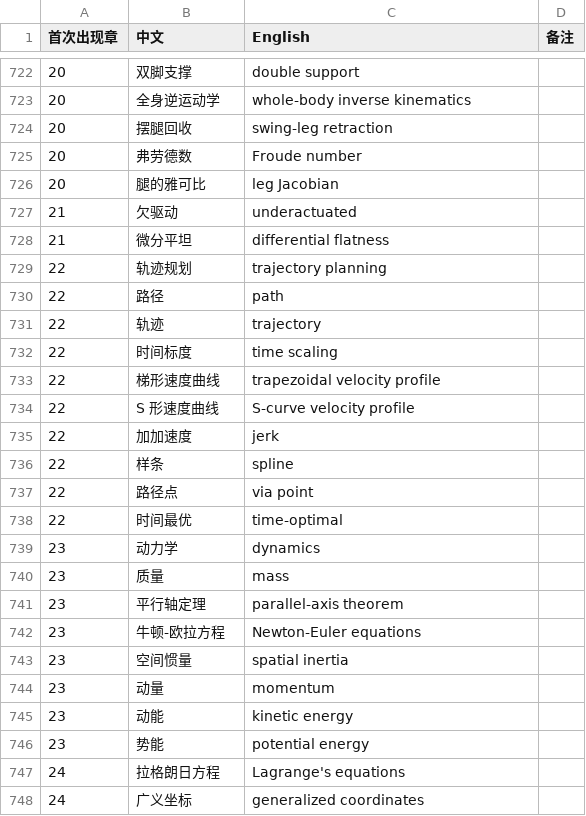
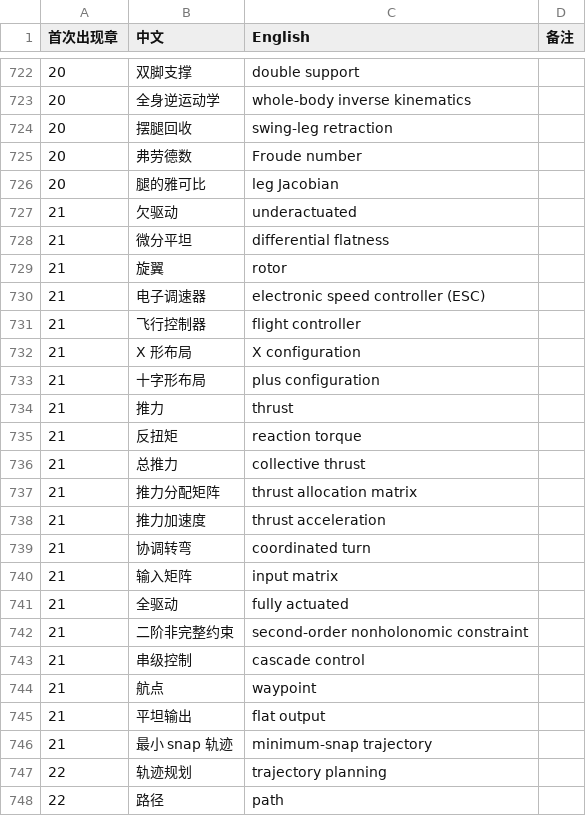
Before and after one commit to eddiezgq/WenQuest, a CSV file: textbook/robotics/conventions/术语表.csv, drawn as a sheet; only a part is shown, gaps mark what is left out; the shorter side is filled out with more unchanged rows.

```diff
--- a/textbook/robotics/conventions/术语表.csv
+++ b/textbook/robotics/conventions/术语表.csv
@@ -728,2 +728,20 @@
 21,微分平坦,differential flatness,
+21,旋翼,rotor,
+21,电子调速器,electronic speed controller (ESC),
+21,飞行控制器,flight controller,
+21,X 形布局,X configuration,
+21,十字形布局,plus configuration,
+21,推力,thrust,
+21,反扭矩,reaction torque,
+21,总推力,collective thrust,
+21,推力分配矩阵,thrust allocation matrix,
+21,推力加速度,thrust acceleration,
+21,协调转弯,coordinated turn,
+21,输入矩阵,input matrix,
+21,全驱动,fully actuated,
+21,二阶非完整约束,second-order nonholonomic constraint,
+21,串级控制,cascade control,
+21,航点,waypoint,
+21,平坦输出,flat output,
+21,最小 snap 轨迹,minimum-snap trajectory,
 22,轨迹规划,trajectory planning,
```
Also changed, not shown: 30 other files.
